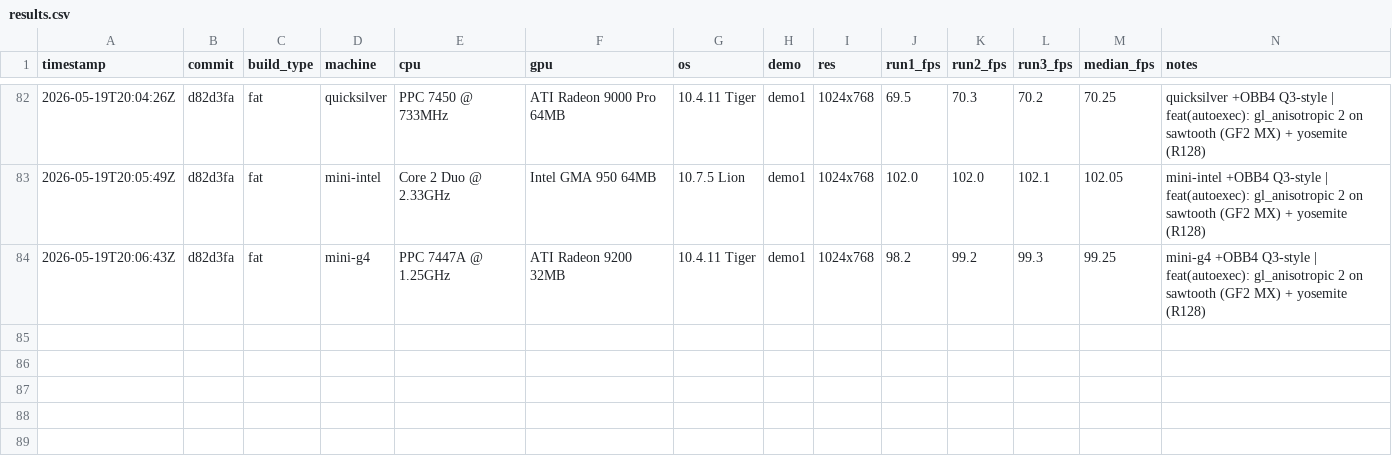
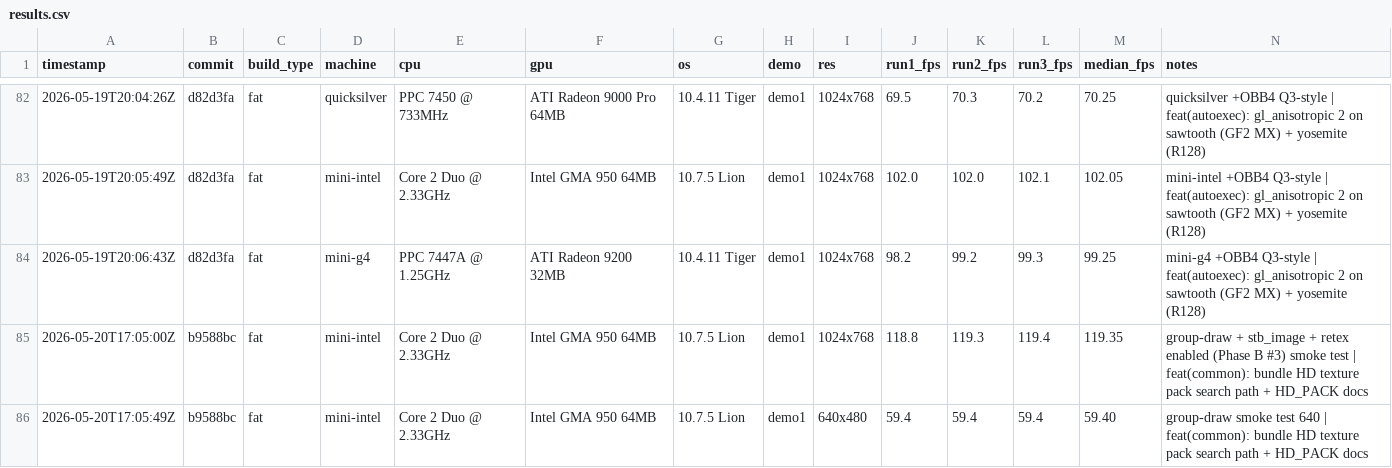
Before and after one commit to matthewdeaves/old-mac-quake2, a CSV file: benchmarks/results.csv, drawn as a sheet; only a part is shown, gaps mark what is left out; rows hold the shown columns only; the diff names each change by its address in the sheet, - before the commit and + after, or states it on an @@ line.

```diff
--- a/benchmarks/results.csv
+++ b/benchmarks/results.csv
+row 85: 2026-05-20T17:05:00Z | b9588bc | fat | mini-intel | Core 2 Duo @ 2.33GHz | Intel GMA 950 64MB | 10.7.5 Lion | demo1 | 1024x768 | 118.8 | 119.3 | 119.4 | 119.35 | group-draw + stb_image + retex enabled (Phase B #3) smoke test | feat(common): bundle HD texture pack search path + HD_PACK docs
+row 86: 2026-05-20T17:05:49Z | b9588bc | fat | mini-intel | Core 2 Duo @ 2.33GHz | Intel GMA 950 64MB | 10.7.5 Lion | demo1 | 640x480 | 59.4 | 59.4 | 59.4 | 59.40 | group-draw smoke test 640 | feat(common): bundle HD texture pack search path + HD_PACK docs
```
Also changed, not shown: 6 other files.
